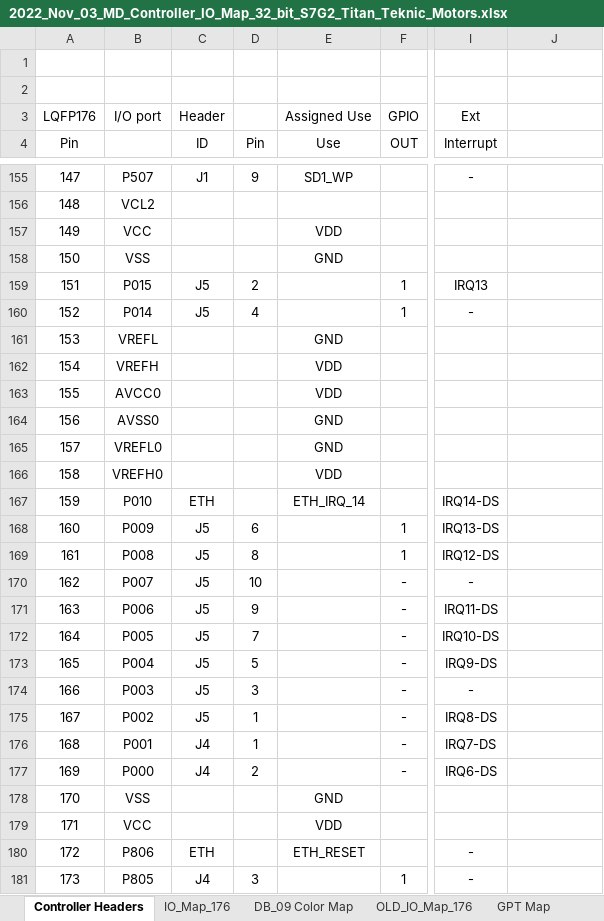
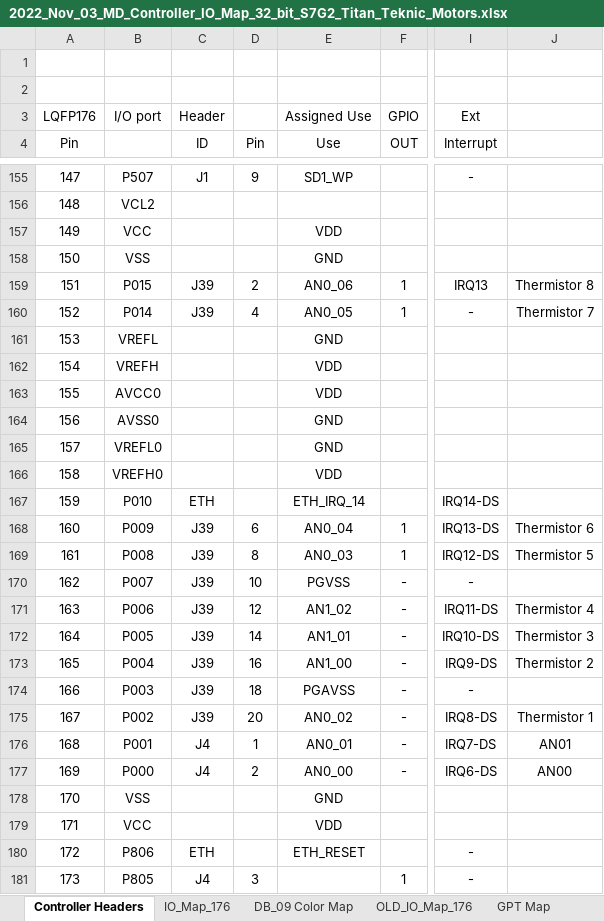
Before and after one commit to NYUAD-LabOps/32-bit-controller, an Excel workbook: S7G2_Titan/2022_Nov_03_MD_Controller_IO_Map_32_bit_S7G2_Titan_Teknic_Motors.xlsx, sheet Controller Headers, drawn as a sheet; only a part is shown, gaps mark what is left out; values as stored, in another font and other column widths than the file's, no borders; the diff names each change by its address in the sheet, - before the commit and + after, or states it on an @@ line.

```diff
--- a/S7G2_Titan/2022_Nov_03_MD_Controller_IO_Map_32_bit_S7G2_Titan_Teknic_Motors.xlsx (sheet Controller Headers)
+++ b/S7G2_Titan/2022_Nov_03_MD_Controller_IO_Map_32_bit_S7G2_Titan_Teknic_Motors.xlsx (sheet Controller Headers)
-C159:C160 (ID): J5
+C159:C160 (ID): J39
-E159 (Use): (empty)
+E159 (Use): AN0_06
-J159: (empty)
+J159: Thermistor 8
-E160 (Use): (empty)
+E160 (Use): AN0_05
-J160: (empty)
+J160: Thermistor 7
-C168:C175 (ID): J5
+C168:C175 (ID): J39
-E168 (Use): (empty)
+E168 (Use): AN0_04
-J168: (empty)
+J168: Thermistor 6
-E169 (Use): (empty)
+E169 (Use): AN0_03
-J169: (empty)
+J169: Thermistor 5
-E170 (Use): (empty)
+E170 (Use): PGVSS
-D171 (Pin): 9
+D171 (Pin): 12
-E171 (Use): (empty)
+E171 (Use): AN1_02
-J171: (empty)
+J171: Thermistor 4
-D172 (Pin): 7
+D172 (Pin): 14
-E172 (Use): (empty)
+E172 (Use): AN1_01
-J172: (empty)
+J172: Thermistor 3
-D173 (Pin): 5
+D173 (Pin): 16
-E173 (Use): (empty)
+E173 (Use): AN1_00
-J173: (empty)
+J173: Thermistor 2
-D174 (Pin): 3
+D174 (Pin): 18
-E174 (Use): (empty)
+E174 (Use): PGAVSS
-D175 (Pin): 1
+D175 (Pin): 20
-E175 (Use): (empty)
+E175 (Use): AN0_02
-J175: (empty)
+J175: Thermistor 1
-E176 (Use): (empty)
+E176 (Use): AN0_01
-J176: (empty)
+J176: AN01
-E177 (Use): (empty)
+E177 (Use): AN0_00
-J177: (empty)
+J177: AN00
```
Also changed, not shown: 2 other files.
